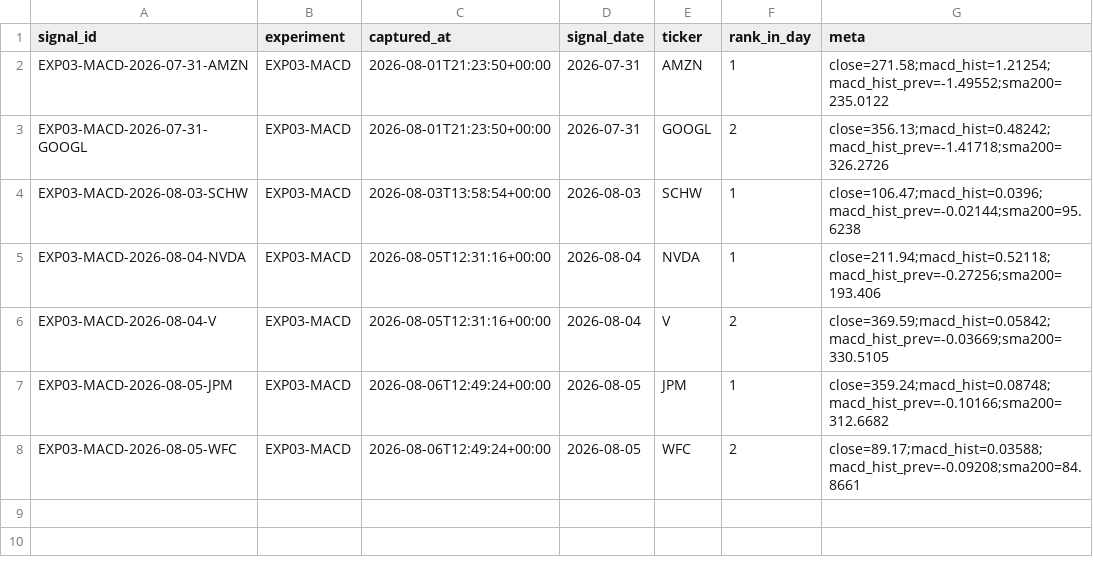
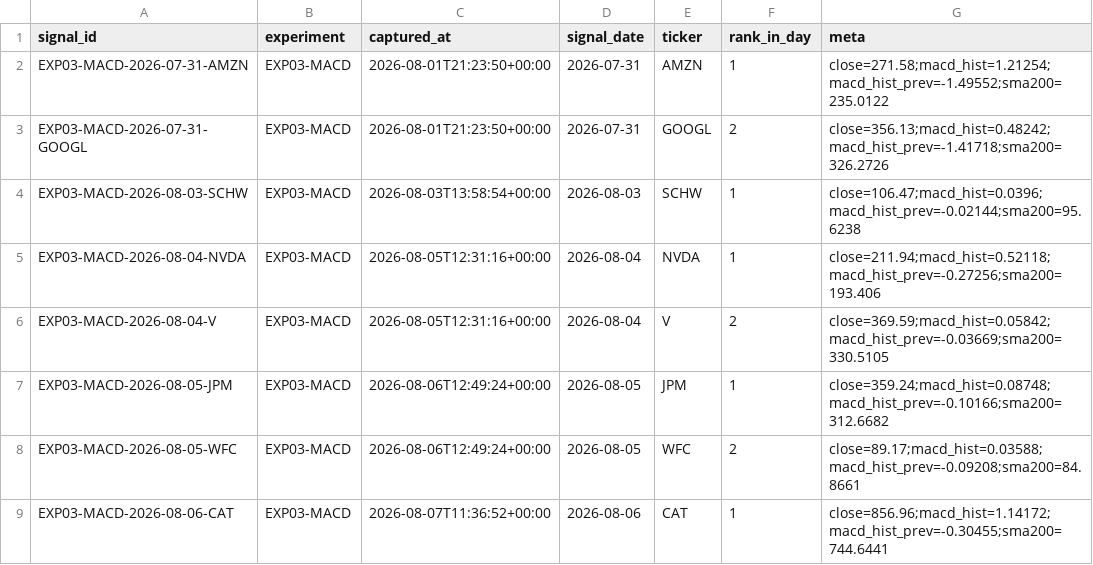
Before and after one commit to joshldavis/ThePickLog, a CSV file: experiments/EXP03-MACD-signals.csv, drawn as a sheet; the diff names each change by its address in the sheet, - before the commit and + after, or states it on an @@ line.

```diff
--- a/experiments/EXP03-MACD-signals.csv
+++ b/experiments/EXP03-MACD-signals.csv
+row 9: EXP03-MACD-2026-08-06-CAT | EXP03-MACD | 2026-08-07T11:36:52+00:00 | 2026-08-06 | CAT | 1 | close=856.96;macd_hist=1.14172;macd_hist_prev=-0.30455;sma200=744.6441
```
Also changed, not shown: edgar_snapshot.csv, integrity_ledger.csv, 8 other files.
